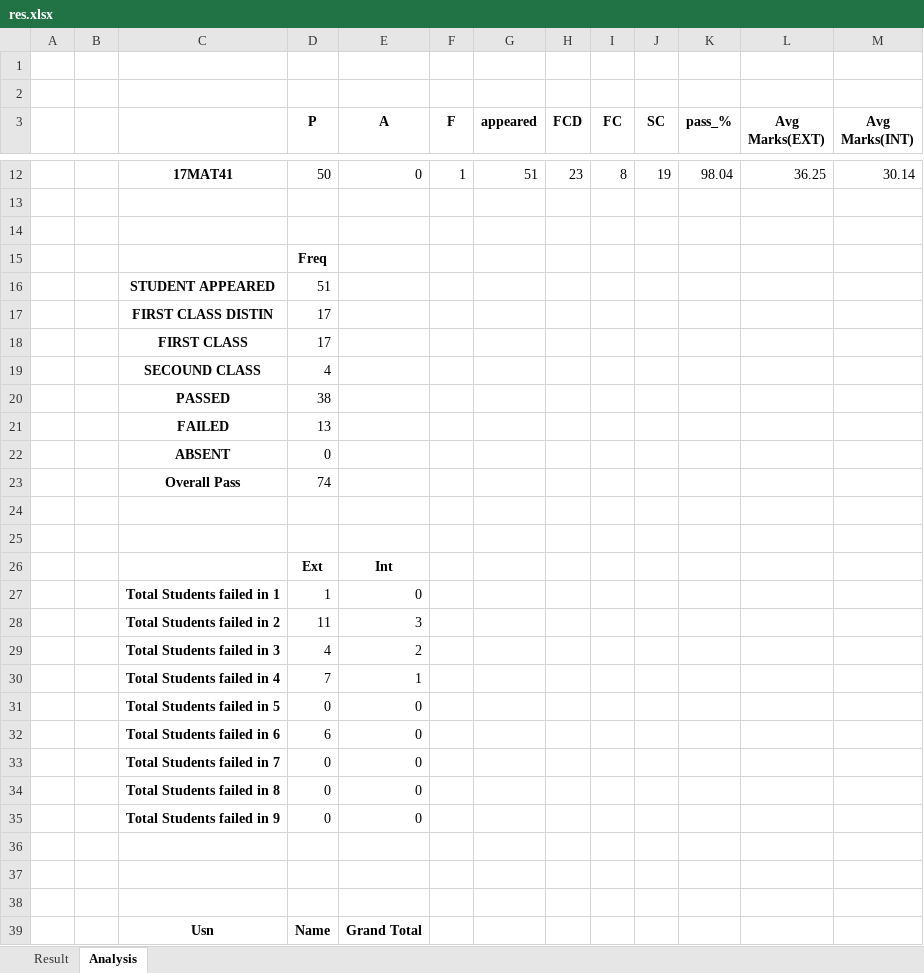
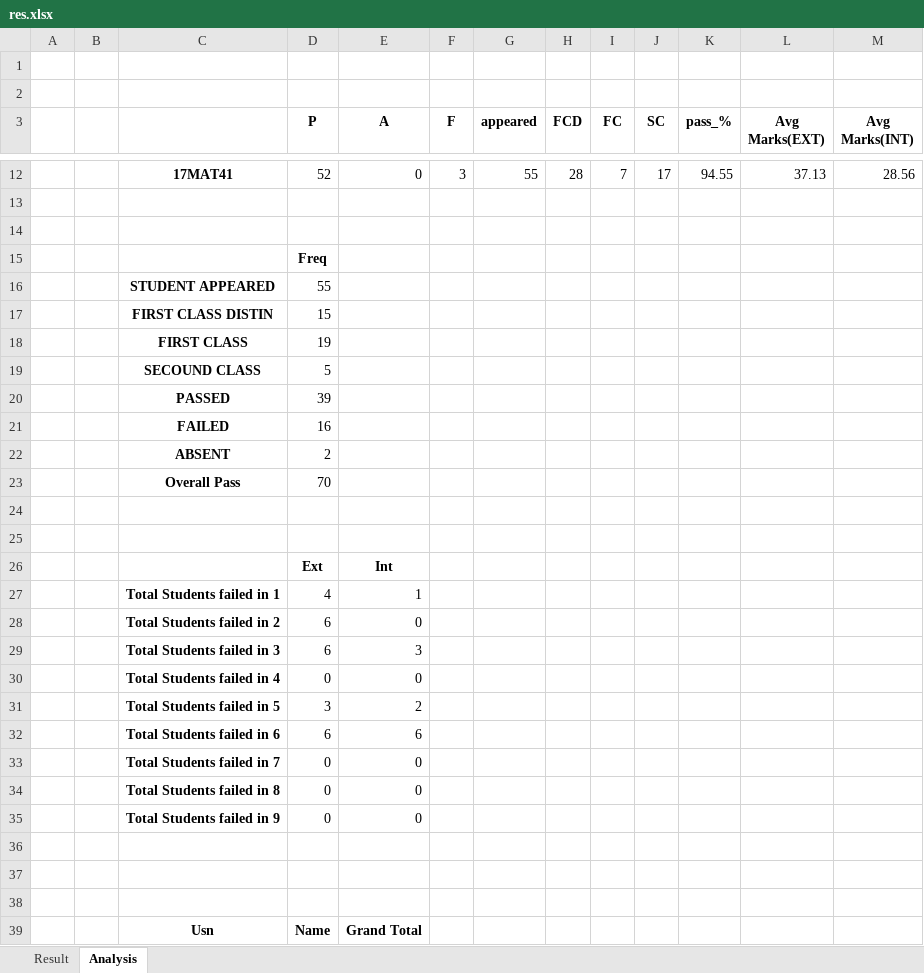
Before and after one commit to UdPro/Vtu_Result_Analysis, an Excel workbook: static/res.xlsx, sheet Analysis, drawn as a sheet; only a part is shown, gaps mark what is left out; values as stored, in another font and other column widths than the file's, no borders; the diff covers the shown part only; the diff names each change by its address in the sheet, - before the commit and + after, or states it on an @@ line.

```diff
--- a/static/res.xlsx (sheet Analysis)
+++ b/static/res.xlsx (sheet Analysis)
-D12 (P): 50
+D12 (P): 52
-F12 (F): 1
+F12 (F): 3
-G12 (appeared): 51
+G12 (appeared): 55
-H12 (FCD): 23
+H12 (FCD): 28
-I12 (FC): 8
+I12 (FC): 7
-J12 (SC): 19
+J12 (SC): 17
-K12 (pass_%): 98.04
+K12 (pass_%): 94.55
-L12 (Avg Marks(EXT)): 36.25
+L12 (Avg Marks(EXT)): 37.13
-M12 (Avg Marks(INT)): 30.14
+M12 (Avg Marks(INT)): 28.56
-D16 (P): 51
+D16 (P): 55
-D17 (P): 17
+D17 (P): 15
-D18 (P): 17
+D18 (P): 19
-D19 (P): 4
+D19 (P): 5
-D20 (P): 38
+D20 (P): 39
-D21 (P): 13
+D21 (P): 16
-D22 (P): 0
+D22 (P): 2
-D23 (P): 74
+D23 (P): 70
-D27 (P): 1
+D27 (P): 4
-E27 (A): 0
+E27 (A): 1
-D28 (P): 11
+D28 (P): 6
-E28 (A): 3
+E28 (A): 0
-D29 (P): 4
+D29 (P): 6
-E29 (A): 2
+E29 (A): 3
-D30 (P): 7
+D30 (P): 0
-E30 (A): 1
+E30 (A): 0
-D31 (P): 0
+D31 (P): 3
-E31 (A): 0
+E31 (A): 2
-E32 (A): 0
+E32 (A): 6
```
Also changed, not shown: 5 added rows, 5 removed rows and 69 edited cells elsewhere in this sheet, sheet Result, 1 other file.
